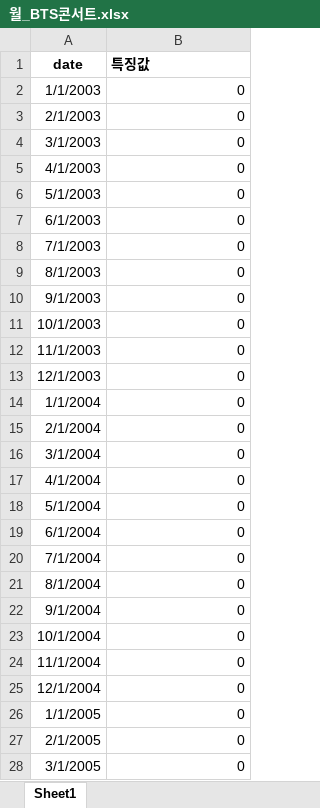
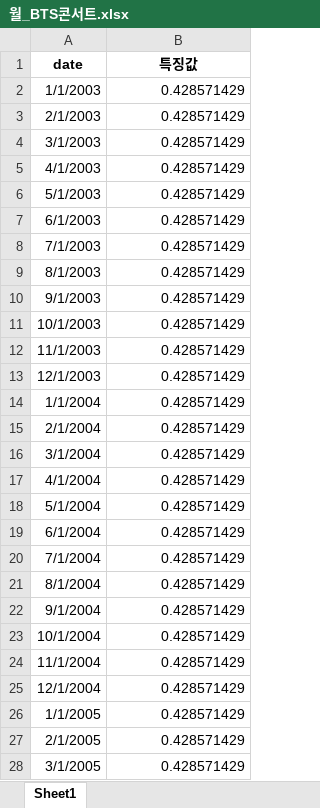
Before and after one commit to sebaek42/demand_forecasting, an Excel workbook: data/forecasting_data/exog_data/월_BTS콘서트.xlsx, sheet Sheet1, drawn as a sheet; only a part is shown; values as stored, in another font and other column widths than the file's, no borders; the diff covers the shown part only; the diff names each change by its address in the sheet, - before the commit and + after, or states it on an @@ line.

```diff
--- a/data/forecasting_data/exog_data/월_BTS콘서트.xlsx (sheet Sheet1)
+++ b/data/forecasting_data/exog_data/월_BTS콘서트.xlsx (sheet Sheet1)
-B1 alignment: left
+B1 alignment: center
-B2:B28 (특징값): 0
+B2:B28 (특징값): 0.428571429
```
Also changed, not shown: 188 edited cells elsewhere in this sheet, 23 other files.
